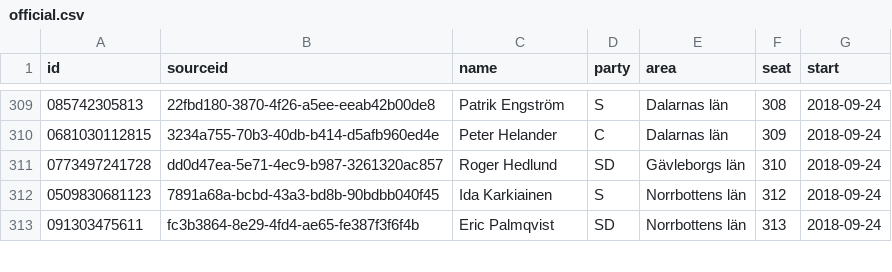
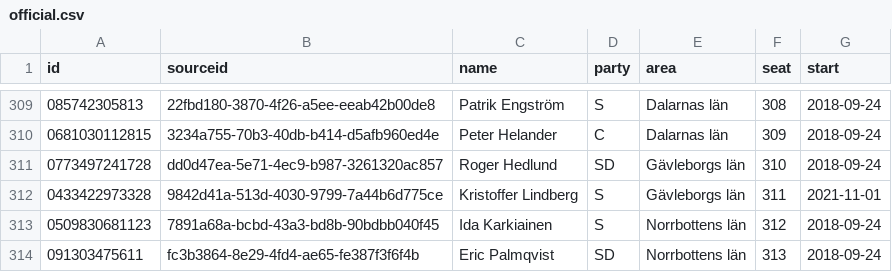
Before and after one commit to every-politician-scrapers/sweden-riksdag-api-current, a CSV file: data/official.csv, drawn as a sheet; only a part is shown, gaps mark what is left out; the diff names each change by its address in the sheet, - before the commit and + after, or states it on an @@ line.

```diff
--- a/data/official.csv
+++ b/data/official.csv
+row 312: 0433422973328 | 9842d41a-513d-4030-9799-7a44b6d775ce | Kristoffer Lindberg | S | Gävleborgs län | 311 | 2021-11-01
```
Also changed, not shown: data/diff.csv, 1 other file.
